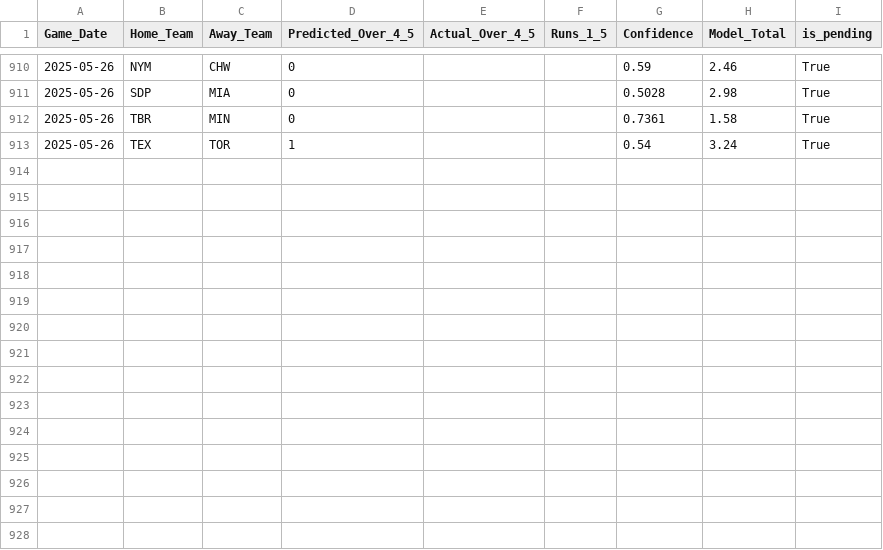
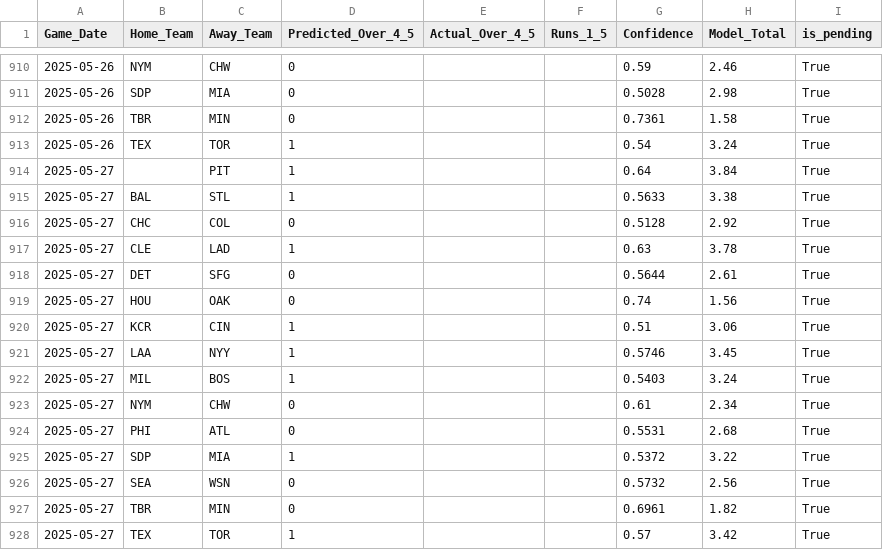
Before and after one commit to radgator13/boosted-innings-1-5, a CSV file: data/mlb_predictions.csv, drawn as a sheet; only a part is shown, gaps mark what is left out; the diff names each change by its address in the sheet, - before the commit and + after, or states it on an @@ line.

```diff
--- a/data/mlb_predictions.csv
+++ b/data/mlb_predictions.csv
+row 914: 2025-05-27 |  | PIT | 1 |  |  | 0.64 | 3.84 | True
+row 915: 2025-05-27 | BAL | STL | 1 |  |  | 0.5633 | 3.38 | True
+row 916: 2025-05-27 | CHC | COL | 0 |  |  | 0.5128 | 2.92 | True
+row 917: 2025-05-27 | CLE | LAD | 1 |  |  | 0.63 | 3.78 | True
+row 918: 2025-05-27 | DET | SFG | 0 |  |  | 0.5644 | 2.61 | True
+row 919: 2025-05-27 | HOU | OAK | 0 |  |  | 0.74 | 1.56 | True
+row 920: 2025-05-27 | KCR | CIN | 1 |  |  | 0.51 | 3.06 | True
+row 921: 2025-05-27 | LAA | NYY | 1 |  |  | 0.5746 | 3.45 | True
+row 922: 2025-05-27 | MIL | BOS | 1 |  |  | 0.5403 | 3.24 | True
+row 923: 2025-05-27 | NYM | CHW | 0 |  |  | 0.61 | 2.34 | True
+row 924: 2025-05-27 | PHI | ATL | 0 |  |  | 0.5531 | 2.68 | True
+row 925: 2025-05-27 | SDP | MIA | 1 |  |  | 0.5372 | 3.22 | True
+row 926: 2025-05-27 | SEA | WSN | 0 |  |  | 0.5732 | 2.56 | True
+row 927: 2025-05-27 | TBR | MIN | 0 |  |  | 0.6961 | 1.82 | True
+row 928: 2025-05-27 | TEX | TOR | 1 |  |  | 0.57 | 3.42 | True
```
Also changed, not shown: data/mlb_boxscores_full.csv, data/mlb_predictions_merged.csv, 3 other files.
